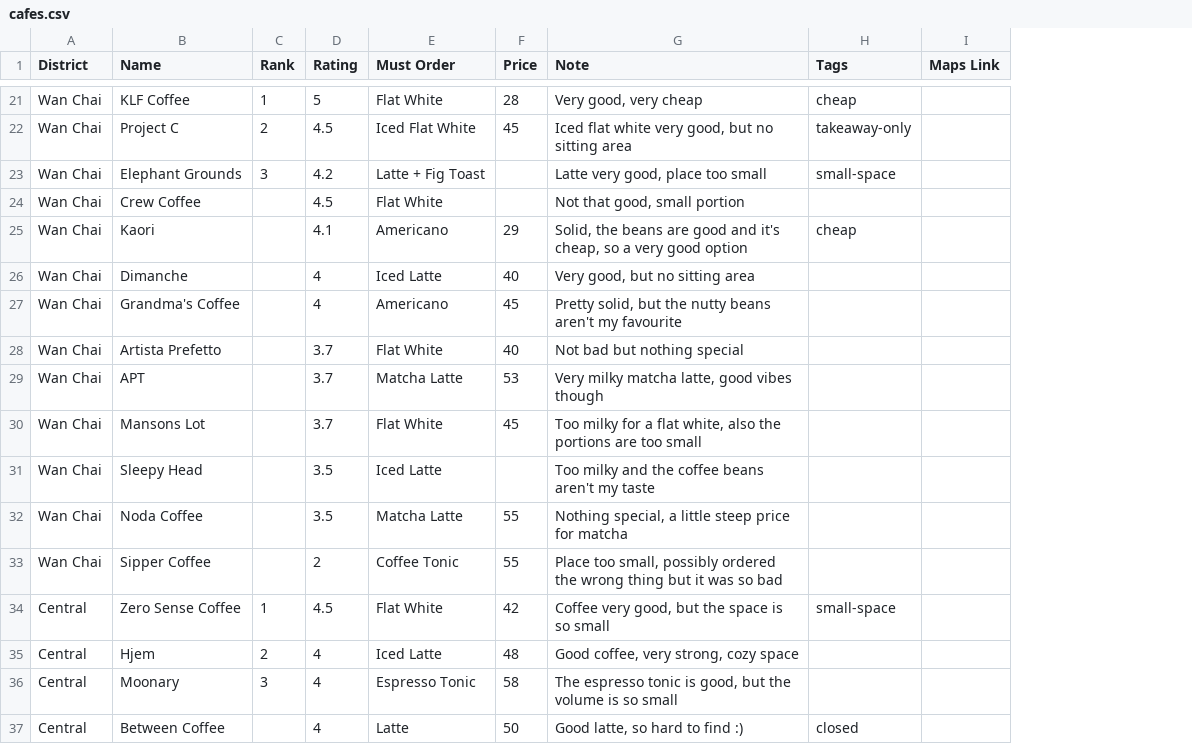
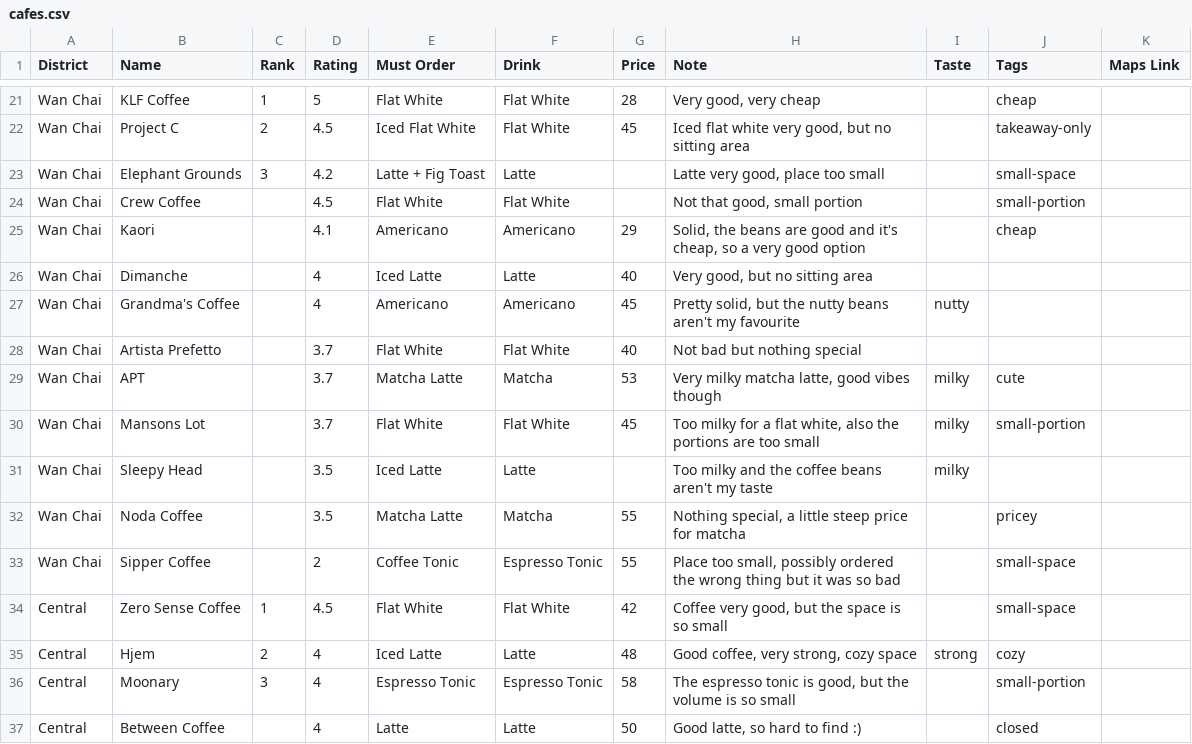
Before and after one commit to Amabelnapitu/bean-there-by-putri, a CSV file: data/cafes.csv, drawn as a sheet; only a part is shown, gaps mark what is left out; addresses are those after the commit; the diff covers the shown part only; the diff names each change by its address in the sheet, - before the commit and + after, or states it on an @@ line.

```diff
--- a/data/cafes.csv
+++ b/data/cafes.csv
+column F (Drink), rows 21-37: Flat White | Flat White | Latte | Flat White | Americano | Latte | Americano | Flat White | Matcha | Flat White | Latte | Matcha | Espresso Tonic | Flat White | Latte | Espresso Tonic | Latte
+column I (Taste), rows 27-35: nutty |  | milky | milky | milky |  |  |  | strong
-J24 (Tags): (empty)
+J24 (Tags): small-portion
-J29 (Tags): (empty)
+J29 (Tags): cute
-J30 (Tags): (empty)
+J30 (Tags): small-portion
-J32 (Tags): (empty)
+J32 (Tags): pricey
-J33 (Tags): (empty)
+J33 (Tags): small-space
-J35 (Tags): (empty)
+J35 (Tags): cozy
-J36 (Tags): (empty)
+J36 (Tags): small-portion
```
Also changed, not shown: 28 edited cells elsewhere in this file, 10 other files.
